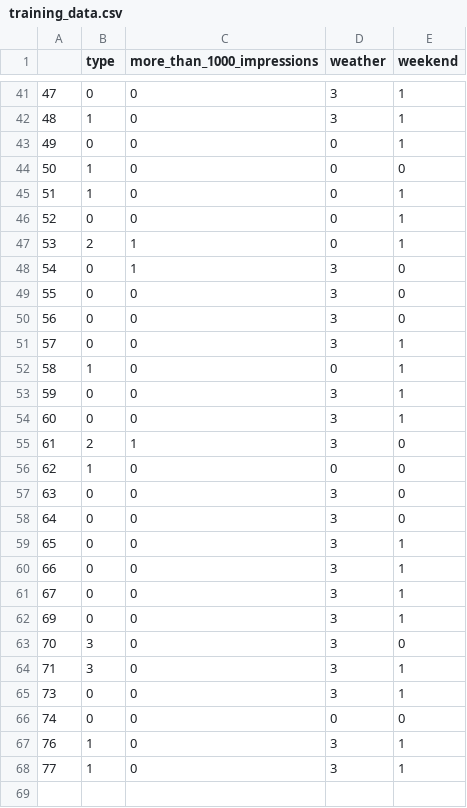
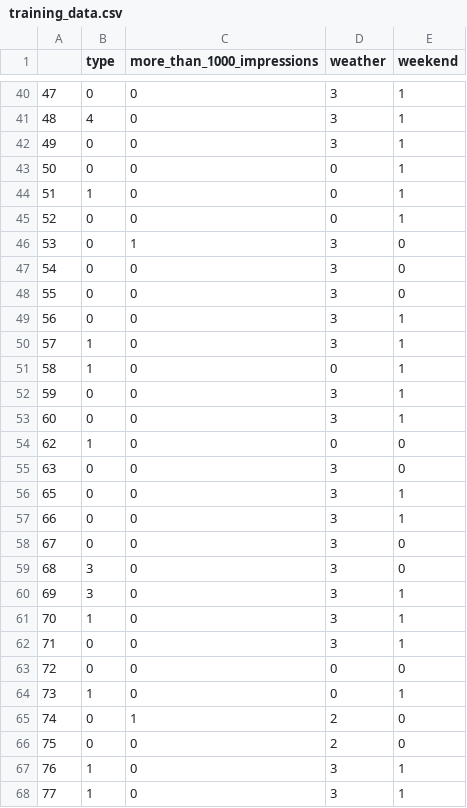
Before and after one commit to bea3/sma-spring2017, a CSV file: Module_5/training_data.csv, drawn as a sheet; only a part is shown, gaps mark what is left out; the diff covers the shown part only.

```diff
--- a/Module_5/training_data.csv
+++ b/Module_5/training_data.csv
@@ -41,12 +40,12 @@
 47,0,0,3,1
-48,1,0,3,1
-49,0,0,0,1
-50,1,0,0,0
+48,4,0,3,1
+49,0,0,3,1
+50,0,0,0,1
 51,1,0,0,1
 52,0,0,0,1
-53,2,1,0,1
-54,0,1,3,0
+53,0,1,3,0
+54,0,0,3,0
 55,0,0,3,0
-56,0,0,3,0
-57,0,0,3,1
+56,0,0,3,1
+57,1,0,3,1
 58,1,0,0,1
@@ -54,14 +53,15 @@
 60,0,0,3,1
-61,2,1,3,0
 62,1,0,0,0
 63,0,0,3,0
-64,0,0,3,0
 65,0,0,3,1
 66,0,0,3,1
-67,0,0,3,1
-69,0,0,3,1
-70,3,0,3,0
-71,3,0,3,1
-73,0,0,3,1
-74,0,0,0,0
+67,0,0,3,0
+68,3,0,3,0
+69,3,0,3,1
+70,1,0,3,1
+71,0,0,3,1
+72,0,0,0,0
+73,1,0,0,1
+74,0,1,2,0
+75,0,0,2,0
 76,1,0,3,1
```
Also changed, not shown: 6 added rows, 7 removed rows and 48 edited cells elsewhere in this file, Module_5/test_data.csv, 1 other file.
